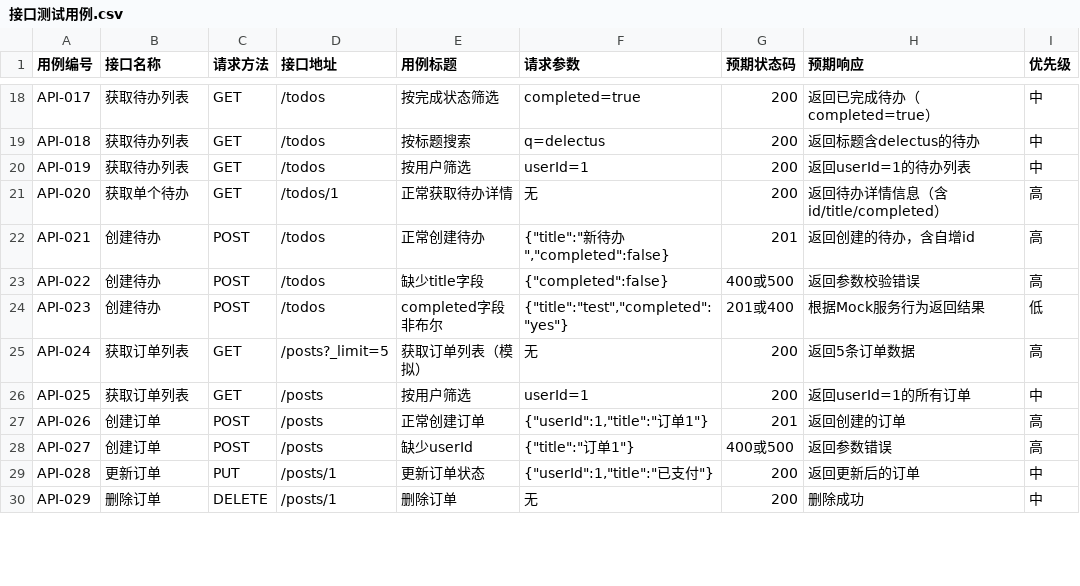
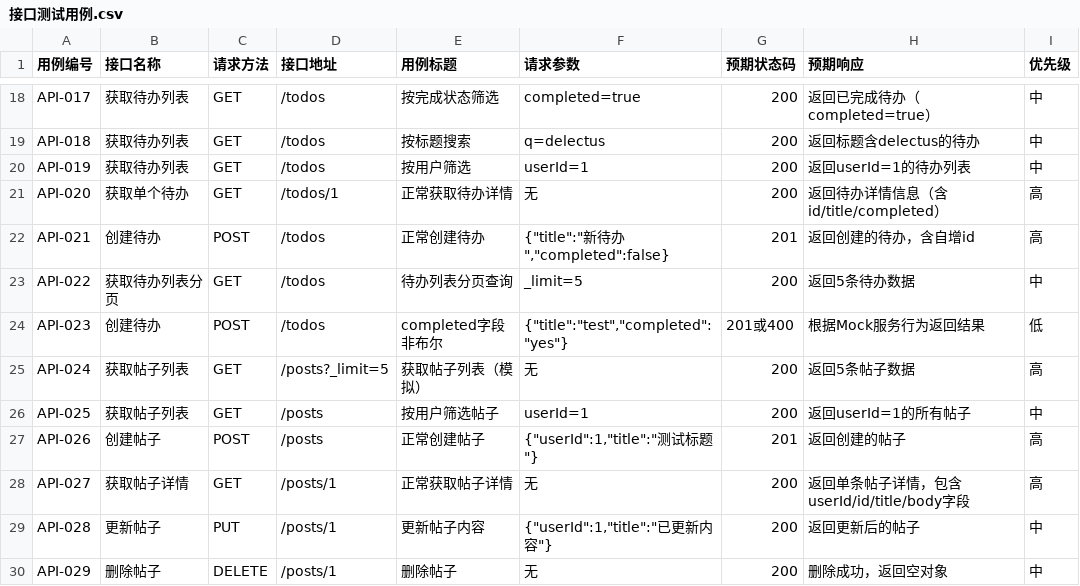
Before and after one commit to Sheep-King-Lsc/ecommerce-test-project, a CSV file: interface-test/接口测试用例.csv, drawn as a sheet; only a part is shown, gaps mark what is left out; the diff covers the shown part only.

```diff
--- a/interface-test/接口测试用例.csv
+++ b/interface-test/接口测试用例.csv
@@ -22,9 +22,9 @@ API-020,获取单个待办,GET,/todos/1,正常获取待办详情,无,200,返回
 API-021,创建待办,POST,/todos,正常创建待办,"{""title"":""新待办"",""completed"":false}",201,返回创建的待办，含自增id,高
-API-022,创建待办,POST,/todos,缺少title字段,"{""completed"":false}",400或500,返回参数校验错误,高
+API-022,获取待办列表分页,GET,/todos,待办列表分页查询,_limit=5,200,返回5条待办数据,中
 API-023,创建待办,POST,/todos,completed字段非布尔,"{""title"":""test"",""completed"":""yes""}",201或400,根据Mock服务行为返回结果,低
-API-024,获取订单列表,GET,/posts?_limit=5,获取订单列表（模拟）,无,200,返回5条订单数据,高
-API-025,获取订单列表,GET,/posts,按用户筛选,userId=1,200,返回userId=1的所有订单,中
-API-026,创建订单,POST,/posts,正常创建订单,"{""userId"":1,""title"":""订单1""}",201,返回创建的订单,高
-API-027,创建订单,POST,/posts,缺少userId,"{""title"":""订单1""}",400或500,返回参数错误,高
-API-028,更新订单,PUT,/posts/1,更新订单状态,"{""userId"":1,""title"":""已支付""}",200,返回更新后的订单,中
-API-029,删除订单,DELETE,/posts/1,删除订单,无,200,删除成功,中
+API-024,获取帖子列表,GET,/posts?_limit=5,获取帖子列表（模拟）,无,200,返回5条帖子数据,高
+API-025,获取帖子列表,GET,/posts,按用户筛选帖子,userId=1,200,返回userId=1的所有帖子,中
+API-026,创建帖子,POST,/posts,正常创建帖子,"{""userId"":1,""title"":""测试标题""}",201,返回创建的帖子,高
+API-027,获取帖子详情,GET,/posts/1,正常获取帖子详情,无,200,返回单条帖子详情，包含userId/id/title/body字段,高
+API-028,更新帖子,PUT,/posts/1,更新帖子内容,"{""userId"":1,""title"":""已更新内容""}",200,返回更新后的帖子,中
+API-029,删除帖子,DELETE,/posts/1,删除帖子,无,200,删除成功，返回空对象,中
```
Also changed, not shown: 52 edited cells elsewhere in this file, 4 other files.
